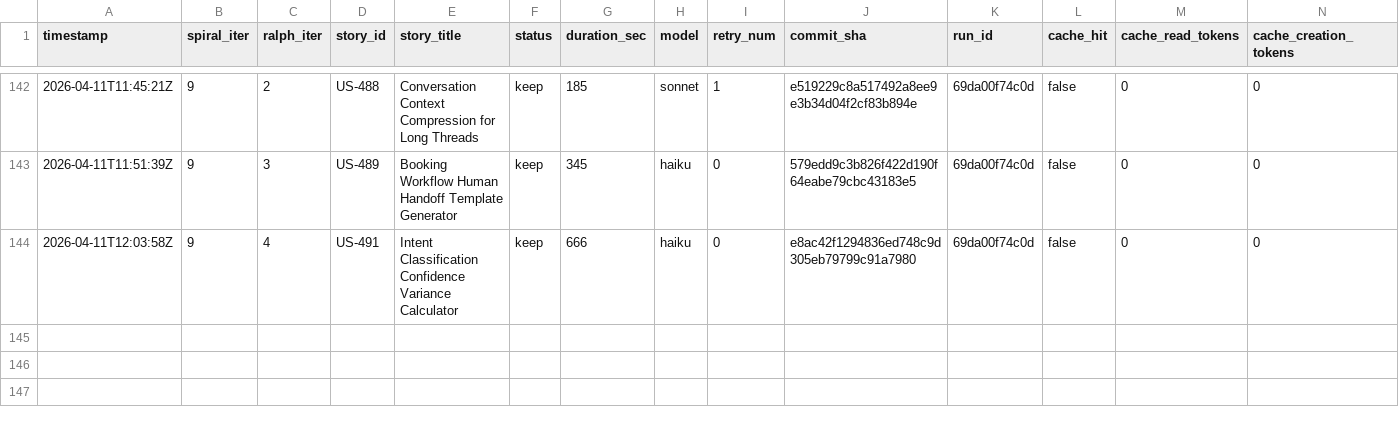
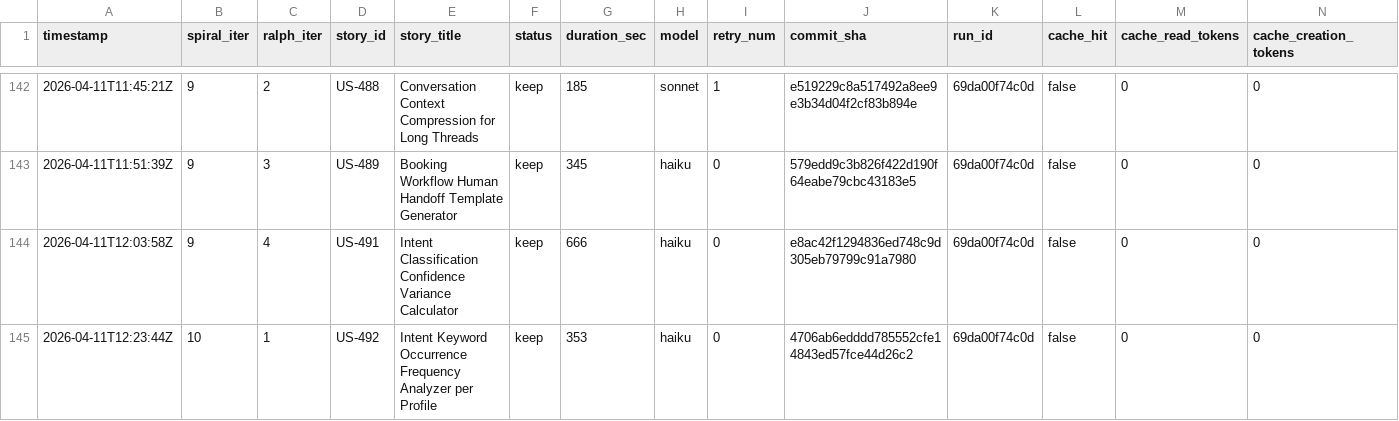
Before and after one commit to wenjyue84/rainbow-ai, a TSV file: results.tsv, drawn as a sheet; only a part is shown, gaps mark what is left out; rows hold the shown columns only; the diff names each change by its address in the sheet, - before the commit and + after, or states it on an @@ line.

```diff
--- a/results.tsv
+++ b/results.tsv
+row 145: 2026-04-11T12:23:44Z | 10 | 1 | US-492 | Intent Keyword Occurrence Frequency Analyzer per Profile | keep | 353 | haiku | 0 | 4706ab6edddd785552cfe14843ed57fce44d26c2 | 69da00f74c0d | false | 0 | 0
```
Also changed, not shown: 7 other files.
